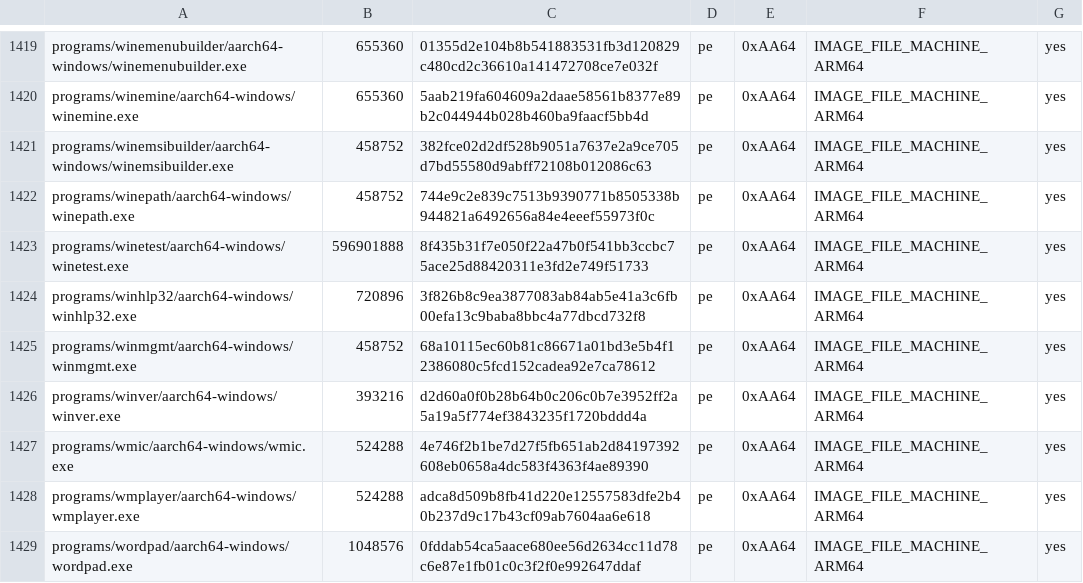
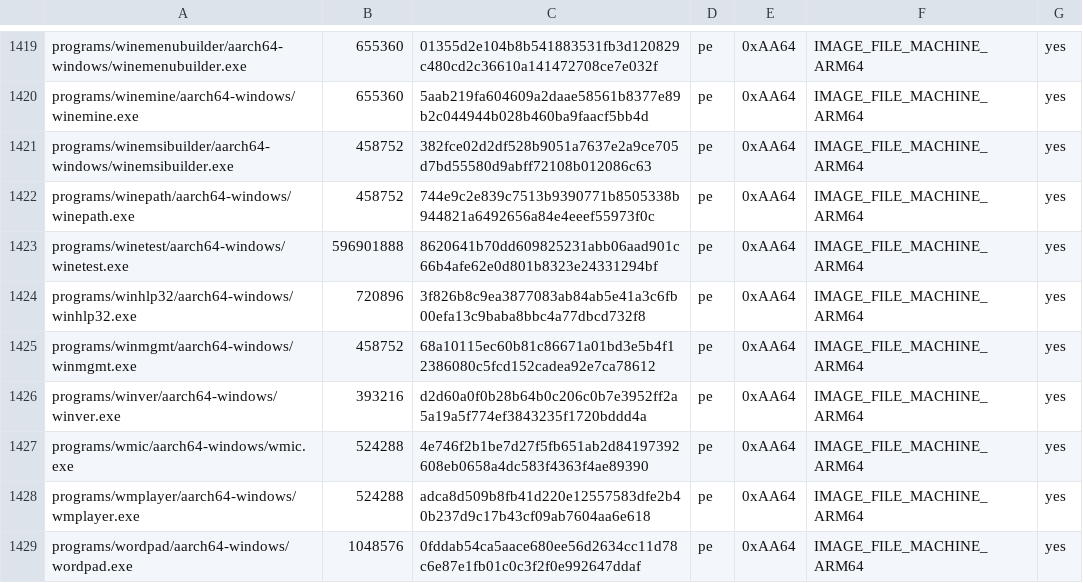
Before and after one commit to playportdev/playport, a TSV file: build/generated/wine-pe-aarch64-windows.tsv, drawn as a sheet; only a part is shown, gaps mark what is left out.

```diff
--- a/build/generated/wine-pe-aarch64-windows.tsv
+++ b/build/generated/wine-pe-aarch64-windows.tsv
@@ -1422,3 +1422,3 @@ programs/winemsibuilder/aarch64-windows/winemsibuilder.exe	458752	382fce02d2df52
 programs/winepath/aarch64-windows/winepath.exe	458752	744e9c2e839c7513b9390771b8505338b944821a6492656a84e4eeef55973f0c	pe	0xAA64	IMAGE_FILE_MACHINE_ARM64	yes
-programs/winetest/aarch64-windows/winetest.exe	596901888	8f435b31f7e050f22a47b0f541bb3ccbc75ace25d88420311e3fd2e749f51733	pe	0xAA64	IMAGE_FILE_MACHINE_ARM64	yes
+programs/winetest/aarch64-windows/winetest.exe	596901888	8620641b70dd609825231abb06aad901c66b4afe62e0d801b8323e24331294bf	pe	0xAA64	IMAGE_FILE_MACHINE_ARM64	yes
 programs/winhlp32/aarch64-windows/winhlp32.exe	720896	3f826b8c9ea3877083ab84ab5e41a3c6fb00efa13c9baba8bbc4a77dbcd732f8	pe	0xAA64	IMAGE_FILE_MACHINE_ARM64	yes
```
Also changed, not shown: app/artifacts.tsv, 2 other files.
